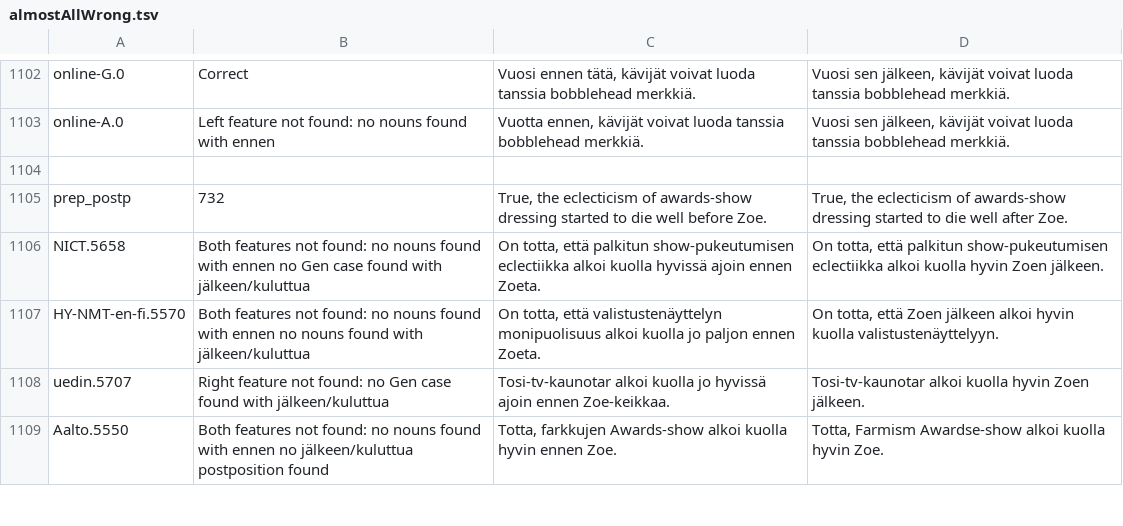
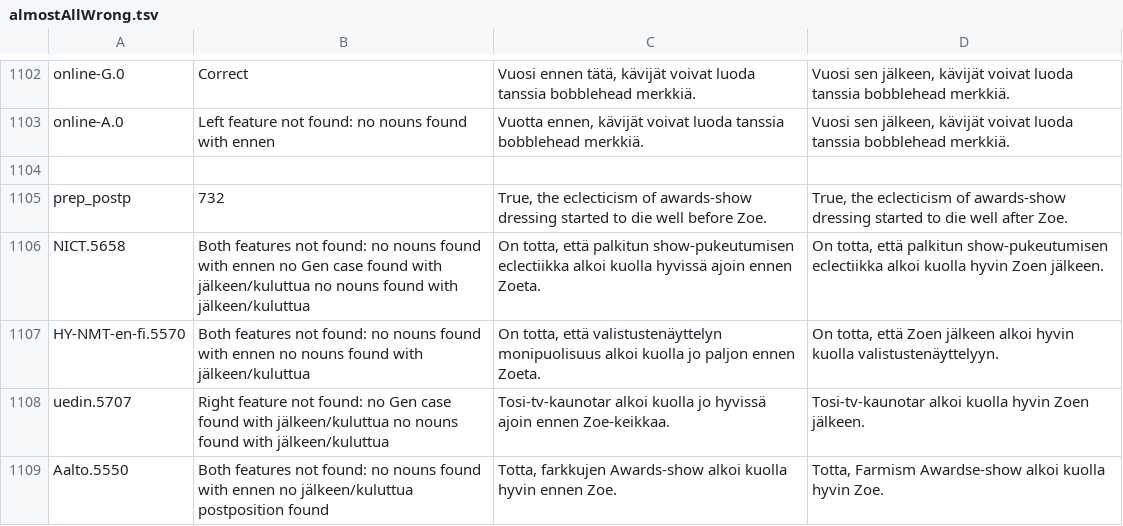
Before and after one commit to Helsinki-NLP/en-fi-testsuite, a TSV file: eval_parts/examples/almostAllWrong.tsv, drawn as a sheet; only a part is shown, gaps mark what is left out; the diff covers the shown part only.

```diff
--- a/eval_parts/examples/almostAllWrong.tsv
+++ b/eval_parts/examples/almostAllWrong.tsv
@@ -1105,5 +1105,5 @@ online-A.0	Left feature not found: no nouns found with ennen 	Vuotta ennen, käv
 prep_postp	732	True, the eclecticism of awards-show dressing started to die well before Zoe.	True, the eclecticism of awards-show dressing started to die well after Zoe.
-NICT.5658	Both features not found: no nouns found with ennen no Gen case found with jälkeen/kuluttua 	On totta, että palkitun show-pukeutumisen eclectiikka alkoi kuolla hyvissä ajoin ennen Zoeta.	On totta, että palkitun show-pukeutumisen eclectiikka alkoi kuolla hyvin Zoen jälkeen.
+NICT.5658	Both features not found: no nouns found with ennen no Gen case found with jälkeen/kuluttua no nouns found with jälkeen/kuluttua 	On totta, että palkitun show-pukeutumisen eclectiikka alkoi kuolla hyvissä ajoin ennen Zoeta.	On totta, että palkitun show-pukeutumisen eclectiikka alkoi kuolla hyvin Zoen jälkeen.
 HY-NMT-en-fi.5570	Both features not found: no nouns found with ennen no nouns found with jälkeen/kuluttua 	On totta, että valistustenäyttelyn monipuolisuus alkoi kuolla jo paljon ennen Zoeta.	On totta, että Zoen jälkeen alkoi hyvin kuolla valistustenäyttelyyn.
-uedin.5707	Right feature not found: no Gen case found with jälkeen/kuluttua 	Tosi-tv-kaunotar alkoi kuolla jo hyvissä ajoin ennen Zoe-keikkaa.	Tosi-tv-kaunotar alkoi kuolla hyvin Zoen jälkeen.
+uedin.5707	Right feature not found: no Gen case found with jälkeen/kuluttua no nouns found with jälkeen/kuluttua 	Tosi-tv-kaunotar alkoi kuolla jo hyvissä ajoin ennen Zoe-keikkaa.	Tosi-tv-kaunotar alkoi kuolla hyvin Zoen jälkeen.
 Aalto.5550	Both features not found: no nouns found with ennen no jälkeen/kuluttua postposition found 	Totta, farkkujen Awards-show alkoi kuolla hyvin ennen Zoe.	Totta, Farmism Awardse-show alkoi kuolla hyvin Zoe.
```
Also changed, not shown: 17 edited cells elsewhere in this file, eval_parts/all.correct.tsv, eval_parts/all.numbers.tsv, 4 other files.
